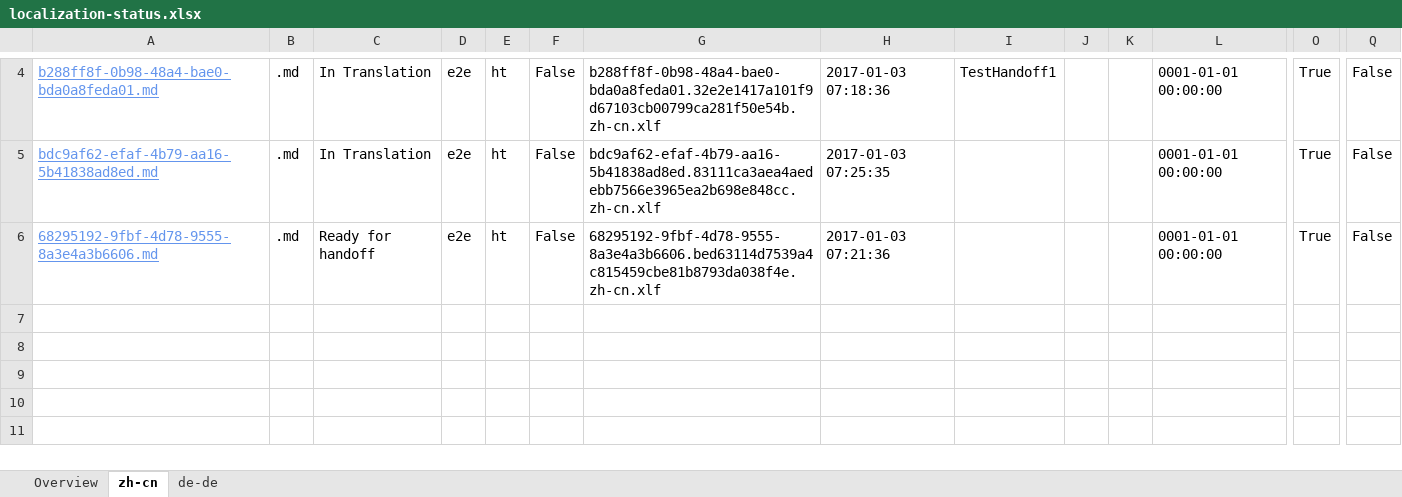
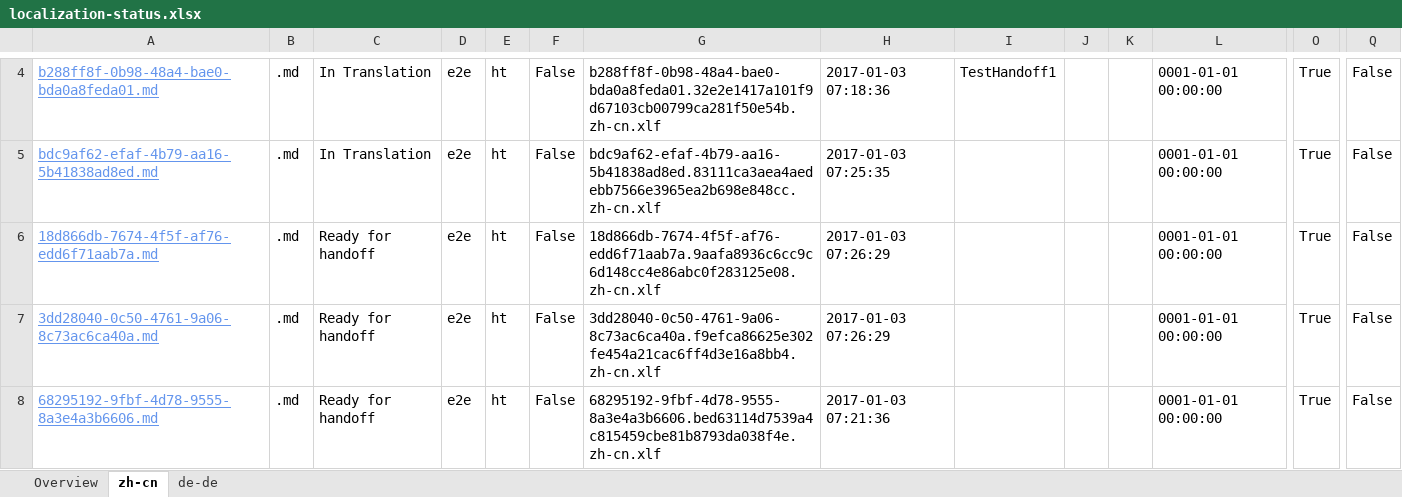
Before and after one commit to OpenLocalizationTestOrg/ol-test1-handback, an Excel workbook: ol-handback/OpenLocalizationTestOrg/ol-test1/ci/localization-status.xlsx, sheet zh-cn, drawn as a sheet; only a part is shown, gaps mark what is left out; values as stored, in another font and other column widths than the file's, no borders; table styles not drawn; rows hold the shown columns only; the diff names each change by its address in the sheet, - before the commit and + after, or states it on an @@ line.

Commit message:
Generate Report for Handoff

```diff
--- a/ol-handback/OpenLocalizationTestOrg/ol-test1/ci/localization-status.xlsx (sheet zh-cn)
+++ b/ol-handback/OpenLocalizationTestOrg/ol-test1/ci/localization-status.xlsx (sheet zh-cn)
+row 6: 18d866db-7674-4f5f-af76-edd6f71aab7a.md | .md | Ready for handoff | e2e | ht | False | 18d866db-7674-4f5f-af76-edd6f71aab7a.9aafa8936c6cc9c6d148cc4e86abc0f283125e08.zh-cn.xlf | 2017-01-03 07:26:29 |  |  |  | 0001-01-01 00:00:00 | True | False
+row 7: 3dd28040-0c50-4761-9a06-8c73ac6ca40a.md | .md | Ready for handoff | e2e | ht | False | 3dd28040-0c50-4761-9a06-8c73ac6ca40a.f9efca86625e302fe454a21cac6ff4d3e16a8bb4.zh-cn.xlf | 2017-01-03 07:26:29 |  |  |  | 0001-01-01 00:00:00 | True | False
```
Also changed, not shown: sheet de-de, sheet Overview.
